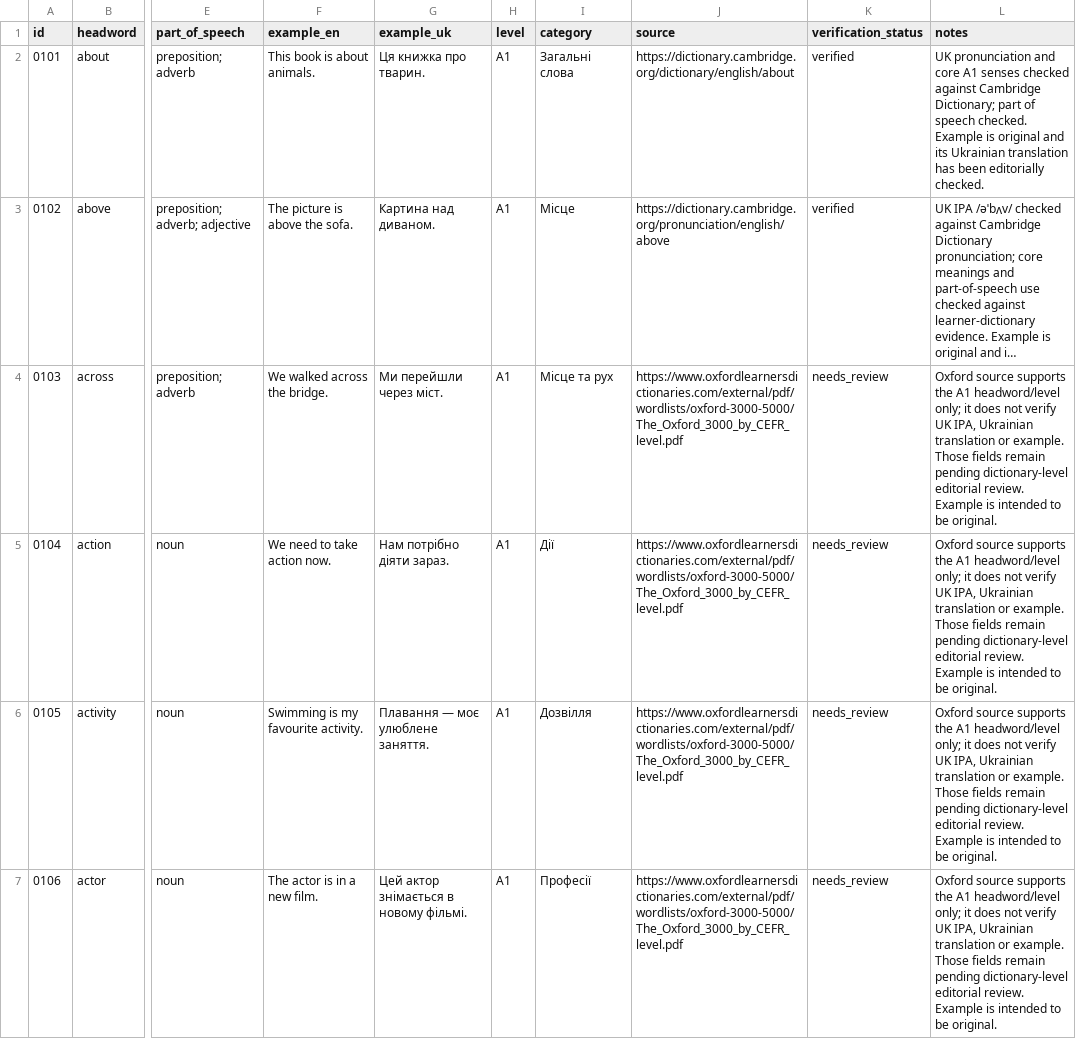
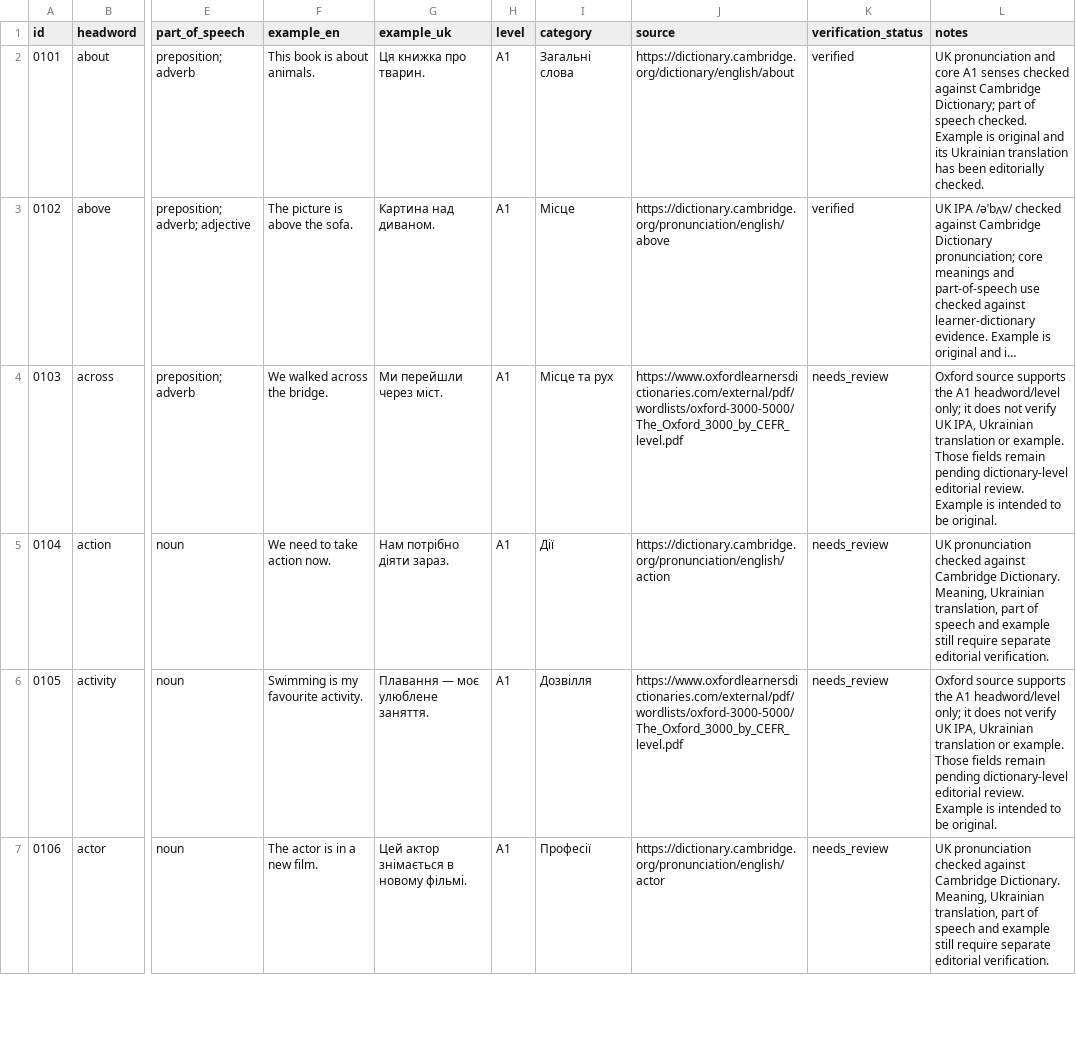
Before and after one commit to kiinoshkaaa/english-ukrainian-dictionary, a CSV file: data/a1/words.csv, drawn as a sheet; only a part is shown, gaps mark what is left out; long unchanged cells end in …; the diff covers the shown part only; the diff names each change by its address in the sheet, - before the commit and + after, or states it on an @@ line.

Commit message:
Check UK pronunciation sources for eight A1 entries

```diff
--- a/data/a1/words.csv
+++ b/data/a1/words.csv
-J5 (source): https://www.oxfordlearnersdictionaries.com/external/pdf/wordlists/oxford-3000-5000/The_Oxford_3000_by_CEFR_level.pdf
+J5 (source): https://dictionary.cambridge.org/pronunciation/english/action
-L5 (notes): Oxford source supports the A1 headword/level only; it does not verify UK IPA, Ukrainian translation or example. Those fields remain pending dictionary-level editorial review. Example is intended to be original.
+L5 (notes): UK pronunciation checked against Cambridge Dictionary. Meaning, Ukrainian translation, part of speech and example still require separate editorial verification.
-J7 (source): https://www.oxfordlearnersdictionaries.com/external/pdf/wordlists/oxford-3000-5000/The_Oxford_3000_by_CEFR_level.pdf
+J7 (source): https://dictionary.cambridge.org/pronunciation/english/actor
-L7 (notes): Oxford source supports the A1 headword/level only; it does not verify UK IPA, Ukrainian translation or example. Those fields remain pending dictionary-level editorial review. Example is intended to be original.
+L7 (notes): UK pronunciation checked against Cambridge Dictionary. Meaning, Ukrainian translation, part of speech and example still require separate editorial verification.
```
Also changed, not shown: 12 edited cells elsewhere in this file.
